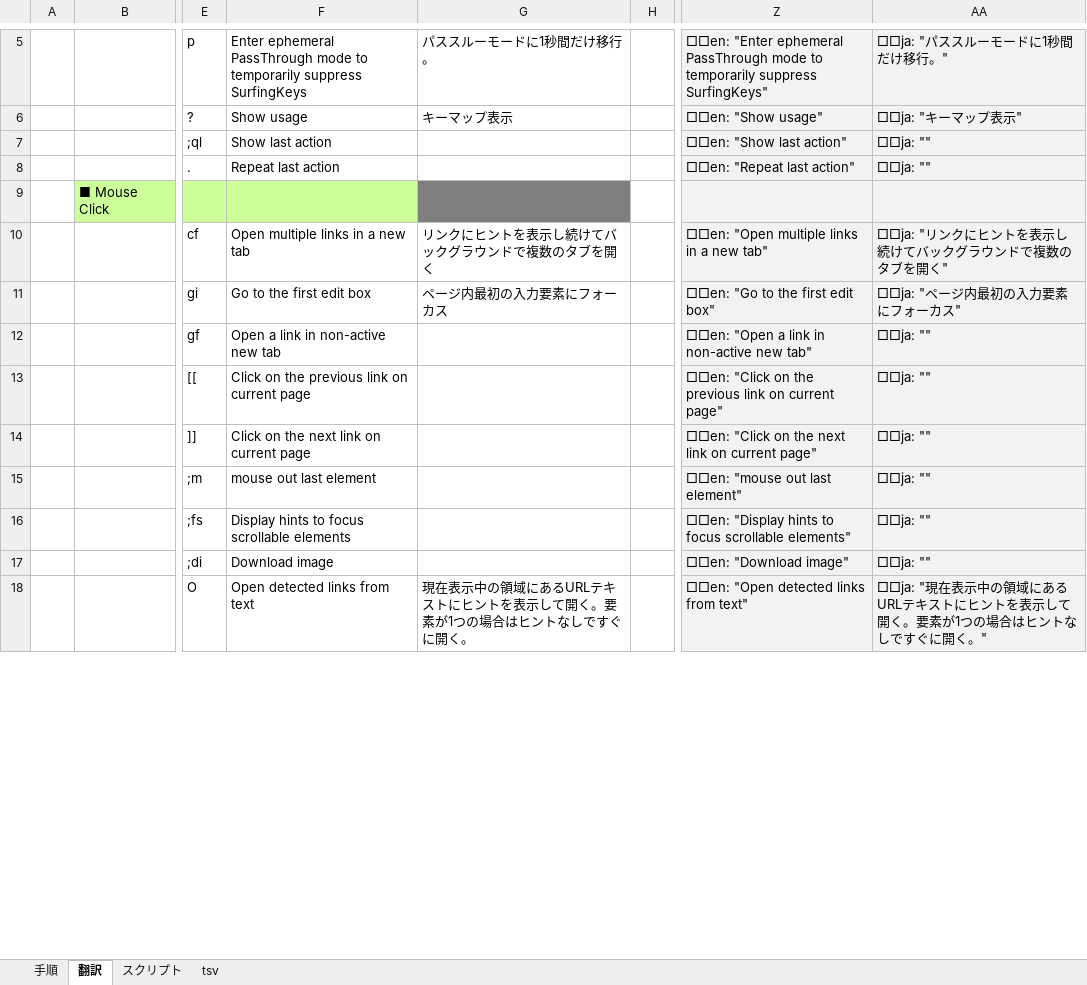
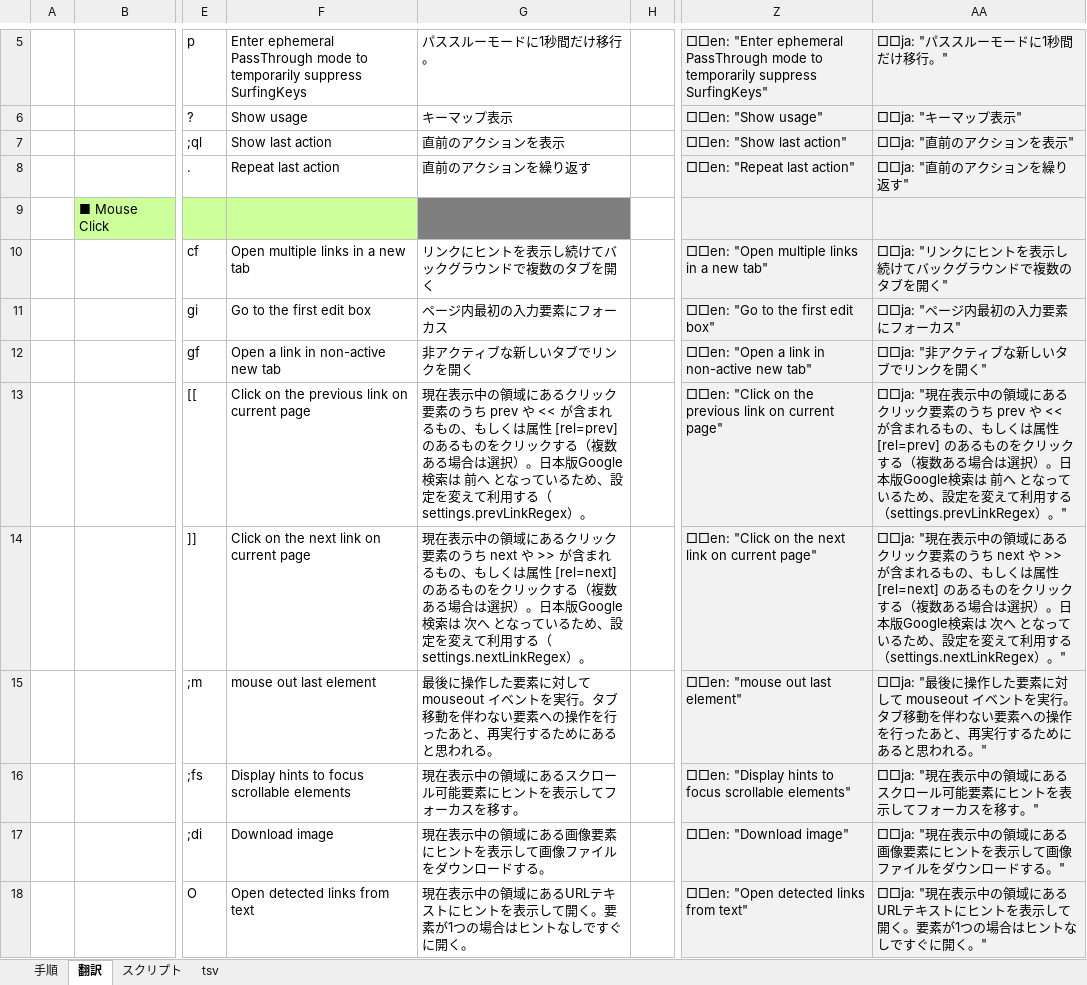
Before and after one commit to syon/SurfingkeysSupport, an Excel workbook: SurfingkeysMappings.xlsx, sheet 翻訳, drawn as a sheet; only a part is shown, gaps mark what is left out; values as stored, in another font and other column widths than the file's, no borders; the diff covers the shown part only; the diff names each change by its address in the sheet, - before the commit and + after, or states it on an @@ line.

```diff
--- a/SurfingkeysMappings.xlsx (sheet 翻訳)
+++ b/SurfingkeysMappings.xlsx (sheet 翻訳)
-G7: (empty)
+G7: 直前のアクションを表示
-AA7: □□ja: ""
+AA7: □□ja: "直前のアクションを表示"
-G8: (empty)
+G8: 直前のアクションを繰り返す
-AA8: □□ja: ""
+AA8: □□ja: "直前のアクションを繰り返す"
-G12: (empty)
+G12: 非アクティブな新しいタブでリンクを開く
-AA12: □□ja: ""
+AA12: □□ja: "非アクティブな新しいタブでリンクを開く"
-G13: (empty)
+G13: 現在表示中の領域にあるクリック要素のうち prev や << が含まれるもの、もしくは属性 [rel=prev] のあるものをクリックする（複数ある場合は選択）。日本版Google検索は 前へ となっているため、設定を変えて利用する（settings.prevLinkRegex）。
-AA13: □□ja: ""
+AA13: □□ja: "現在表示中の領域にあるクリック要素のうち prev や << が含まれるもの、もしくは属性 [rel=prev] のあるものをクリックする（複数ある場合は選択）。日本版Google検索は 前へ となっているため、設定を変えて利用する（settings.prevLinkRegex）。"
-G14: (empty)
+G14: 現在表示中の領域にあるクリック要素のうち next や >> が含まれるもの、もしくは属性 [rel=next] のあるものをクリックする（複数ある場合は選択）。日本版Google検索は 次へ となっているため、設定を変えて利用する（settings.nextLinkRegex）。
-AA14: □□ja: ""
+AA14: □□ja: "現在表示中の領域にあるクリック要素のうち next や >> が含まれるもの、もしくは属性 [rel=next] のあるものをクリックする（複数ある場合は選択）。日本版Google検索は 次へ となっているため、設定を変えて利用する（settings.nextLinkRegex）。"
-G15: (empty)
+G15: 最後に操作した要素に対して mouseout イベントを実行。タブ移動を伴わない要素への操作を行ったあと、再実行するためにあると思われる。
-AA15: □□ja: ""
+AA15: □□ja: "最後に操作した要素に対して mouseout イベントを実行。タブ移動を伴わない要素への操作を行ったあと、再実行するためにあると思われる。"
-G16: (empty)
+G16: 現在表示中の領域にあるスクロール可能要素にヒントを表示してフォーカスを移す。
-AA16: □□ja: ""
+AA16: □□ja: "現在表示中の領域にあるスクロール可能要素にヒントを表示してフォーカスを移す。"
-G17: (empty)
+G17: 現在表示中の領域にある画像要素にヒントを表示して画像ファイルをダウンロードする。
-AA17: □□ja: ""
+AA17: □□ja: "現在表示中の領域にある画像要素にヒントを表示して画像ファイルをダウンロードする。"
```
Also changed, not shown: 16 edited cells elsewhere in this sheet, sheet スクリプト, sheet tsv, formulas that keep their value, 10 other files.
